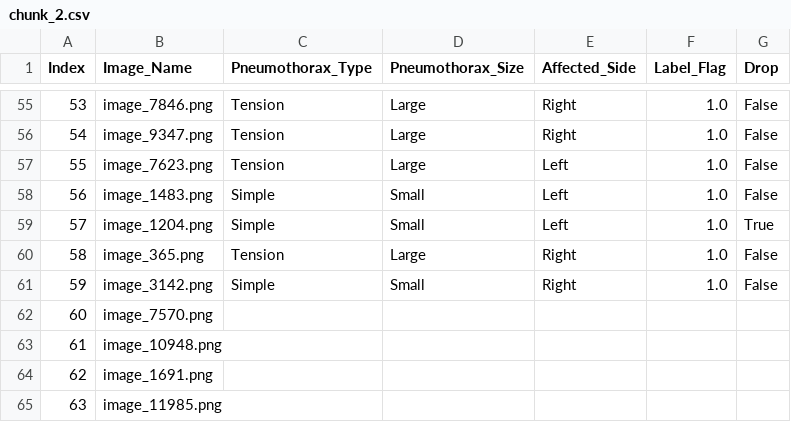
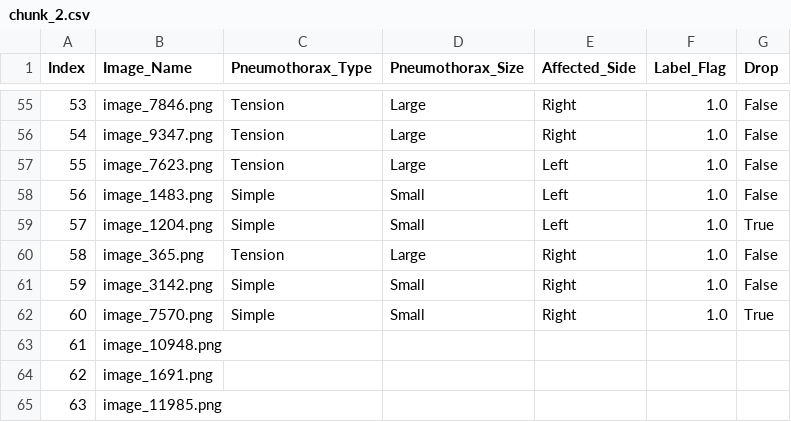
Before and after one commit to Abdullahshade/repotwoforpen, a CSV file: chunk_2.csv, drawn as a sheet; only a part is shown, gaps mark what is left out.

Commit message:
Updated labels

```diff
--- a/chunk_2.csv
+++ b/chunk_2.csv
@@ -61,3 +61,3 @@ Index,Image_Name,Pneumothorax_Type,Pneumothorax_Size,Affected_Side,Label_Flag,Dr
 59,image_3142.png,Simple,Small,Right,1.0,False
-60,image_7570.png,,,,,
+60,image_7570.png,Simple,Small,Right,1.0,True
 61,image_10948.png,,,,,
```
